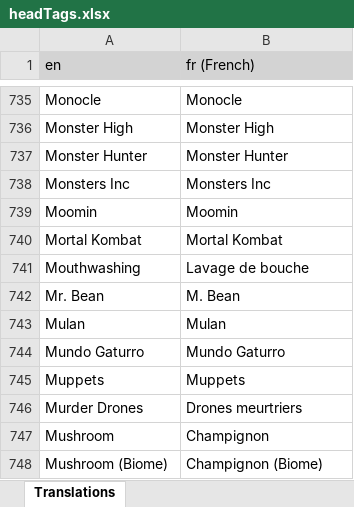
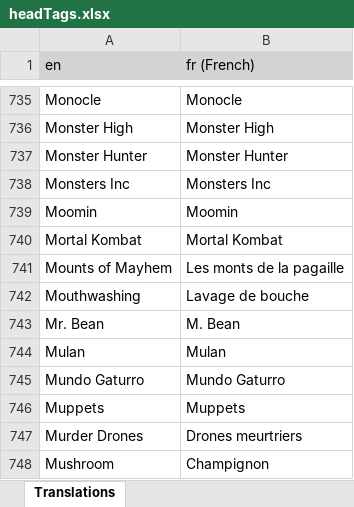
Before and after one commit to LordRazen/mchv2-translations-plugin, an Excel workbook: lang/fr/headTags.xlsx, sheet Translations, drawn as a sheet; only a part is shown, gaps mark what is left out; the shorter side is filled out with more unchanged rows; values as stored, in another font and other column widths than the file's, no borders; the diff names each change by its address in the sheet, - before the commit and + after, or states it on an @@ line.

```diff
--- a/lang/fr/headTags.xlsx (sheet Translations)
+++ b/lang/fr/headTags.xlsx (sheet Translations)
+row 741: Mounts of Mayhem | Les monts de la pagaille
```
Also changed, not shown: lang/da/headTags.xlsx, lang/de/headTags.xlsx, 55 other files.
